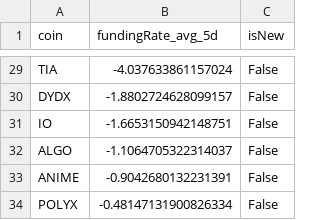
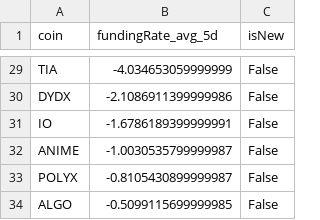
Before and after one commit to exo-trading/crypto-carry-screener, a CSV file: funding_data_temp.csv, drawn as a sheet; only a part is shown, gaps mark what is left out; removed rows and columns are numbered as before the commit, all else as after; the diff covers the shown part only; the diff names each change by its address in the sheet, - before the commit and + after, or states it on an @@ line.

```diff
--- a/funding_data_temp.csv
+++ b/funding_data_temp.csv
-B29 (fundingRate_avg_5d): -4.037633861157024
+B29 (fundingRate_avg_5d): -4.034653059999999
-B30 (fundingRate_avg_5d): -1.8802724628099157
+B30 (fundingRate_avg_5d): -2.1086911399999986
-B31 (fundingRate_avg_5d): -1.6653150942148751
+B31 (fundingRate_avg_5d): -1.6786189399999991
-row 32: ALGO | -1.1064705322314037 | False
-B32 (fundingRate_avg_5d): -0.9042680132231391
+B32 (fundingRate_avg_5d): -1.0030535799999987
-B33 (fundingRate_avg_5d): -0.48147131900826334
+B33 (fundingRate_avg_5d): -0.8105430899999987
+row 34: ALGO | -0.5099115699999985 | False
```
Also changed, not shown: 3 added rows, 3 removed rows and 24 edited cells elsewhere in this file, 1 other file.
